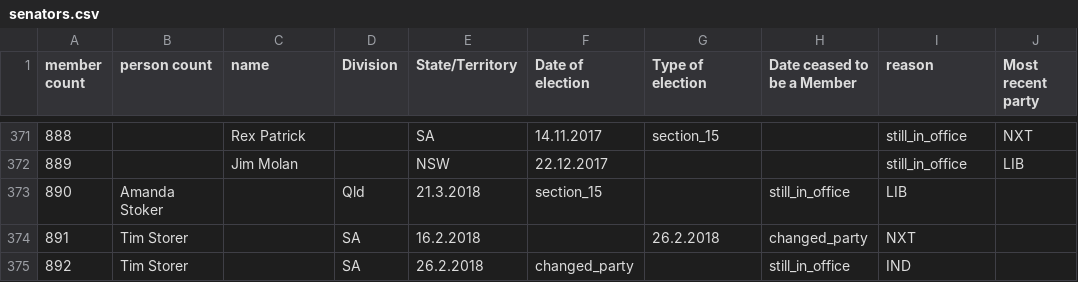
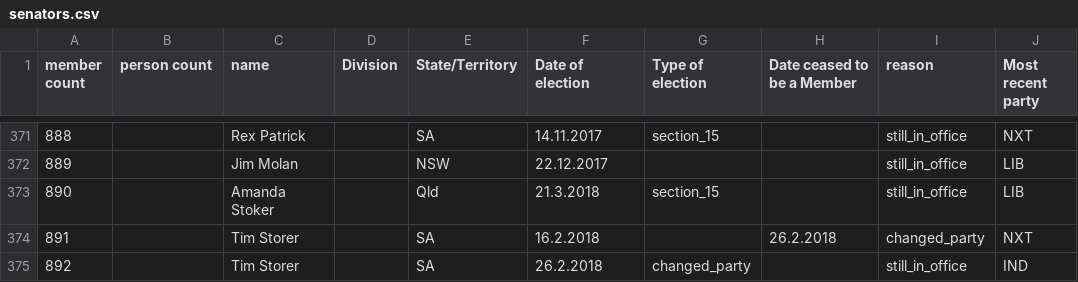
Before and after one commit to openaustralia/openaustralia-parser, a CSV file: data/senators.csv, drawn as a sheet; only a part is shown, gaps mark what is left out.

Commit message:
Small fix for recent changes

```diff
--- a/data/senators.csv
+++ b/data/senators.csv
@@ -372,4 +372,4 @@ member count,person count,name,Division,State/Territory,Date of election,Type of
 889,,Jim Molan,,NSW,22.12.2017,,,still_in_office,LIB
-890,Amanda Stoker,,Qld,21.3.2018,section_15,,still_in_office,LIB
-891,Tim Storer,,SA,16.2.2018,,26.2.2018,changed_party,NXT
-892,Tim Storer,,SA,26.2.2018,changed_party,,still_in_office,IND
+890,,Amanda Stoker,,Qld,21.3.2018,section_15,,still_in_office,LIB
+891,,Tim Storer,,SA,16.2.2018,,26.2.2018,changed_party,NXT
+892,,Tim Storer,,SA,26.2.2018,changed_party,,still_in_office,IND
```
